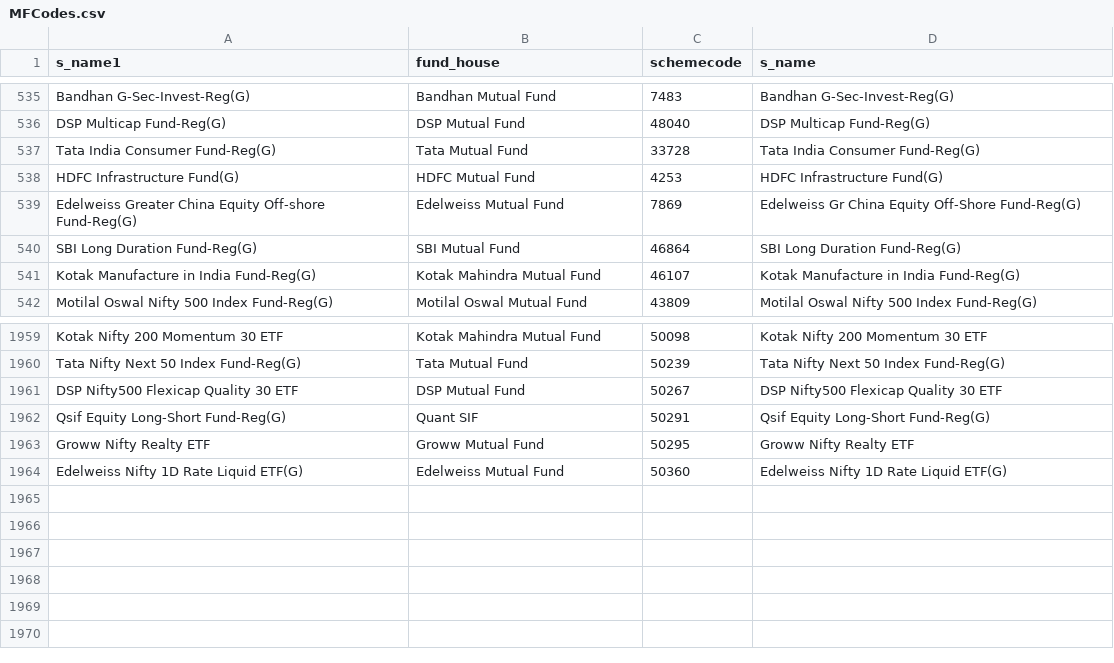
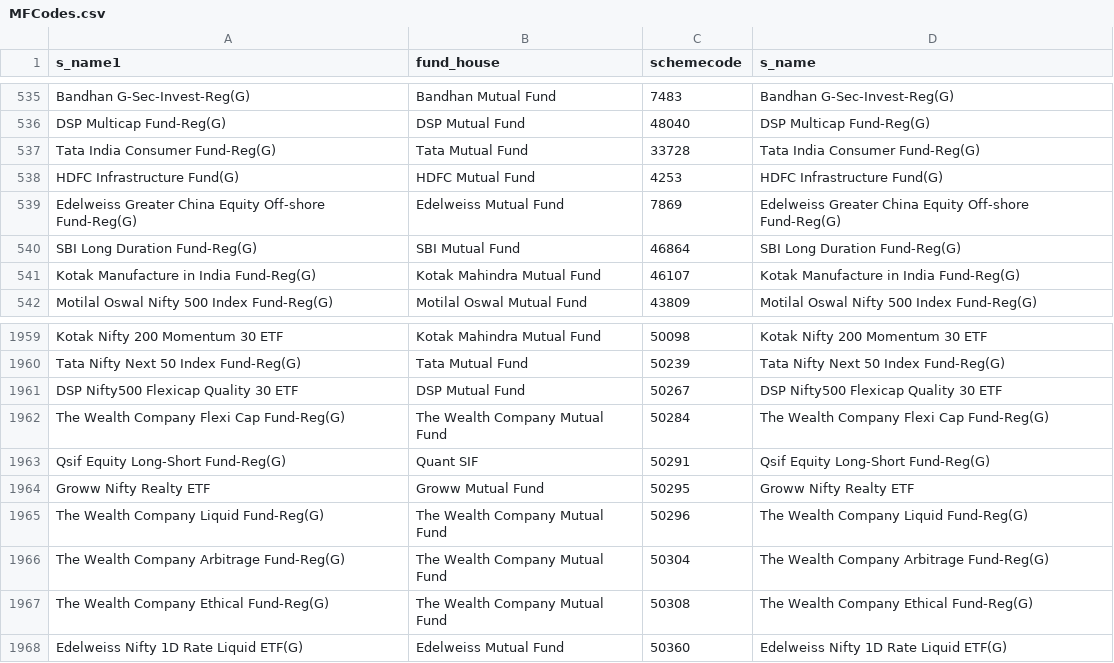
Before and after one commit to nikunjbaheti/MF_Debt_Holdings, a CSV file: MFCodes.csv, drawn as a sheet; only a part is shown, gaps mark what is left out.

```diff
--- a/MFCodes.csv
+++ b/MFCodes.csv
@@ -538,3 +538,3 @@ Tata India Consumer Fund-Reg(G),Tata Mutual Fund,33728,Tata India Consumer Fund-
 HDFC Infrastructure Fund(G),HDFC Mutual Fund,4253,HDFC Infrastructure Fund(G)
-Edelweiss Greater China Equity Off-shore Fund-Reg(G),Edelweiss Mutual Fund,7869,Edelweiss Gr China Equity Off-Shore Fund-Reg(G)
+Edelweiss Greater China Equity Off-shore Fund-Reg(G),Edelweiss Mutual Fund,7869,Edelweiss Greater China Equity Off-shore Fund-Reg(G)
 SBI Long Duration Fund-Reg(G),SBI Mutual Fund,46864,SBI Long Duration Fund-Reg(G)
@@ -1961,4 +1961,8 @@ Tata Nifty Next 50 Index Fund-Reg(G),Tata Mutual Fund,50239,Tata Nifty Next 50 I
 DSP Nifty500 Flexicap Quality 30 ETF,DSP Mutual Fund,50267,DSP Nifty500 Flexicap Quality 30 ETF
+The Wealth Company Flexi Cap Fund-Reg(G),The Wealth Company Mutual Fund,50284,The Wealth Company Flexi Cap Fund-Reg(G)
 Qsif Equity Long-Short Fund-Reg(G),Quant SIF,50291,Qsif Equity Long-Short Fund-Reg(G)
 Groww Nifty Realty ETF,Groww Mutual Fund,50295,Groww Nifty Realty ETF
+The Wealth Company Liquid Fund-Reg(G),The Wealth Company Mutual Fund,50296,The Wealth Company Liquid Fund-Reg(G)
+The Wealth Company Arbitrage Fund-Reg(G),The Wealth Company Mutual Fund,50304,The Wealth Company Arbitrage Fund-Reg(G)
+The Wealth Company Ethical Fund-Reg(G),The Wealth Company Mutual Fund,50308,The Wealth Company Ethical Fund-Reg(G)
 Edelweiss Nifty 1D Rate Liquid ETF(G),Edelweiss Mutual Fund,50360,Edelweiss Nifty 1D Rate Liquid ETF(G)
```
